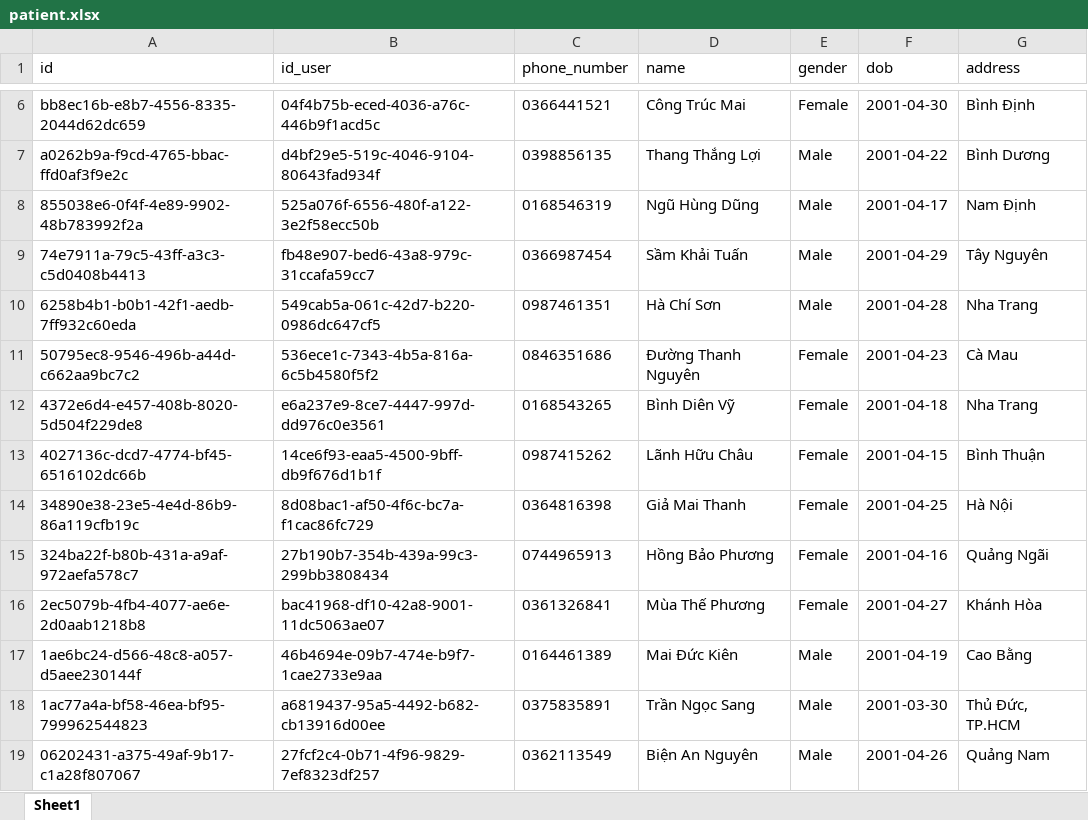
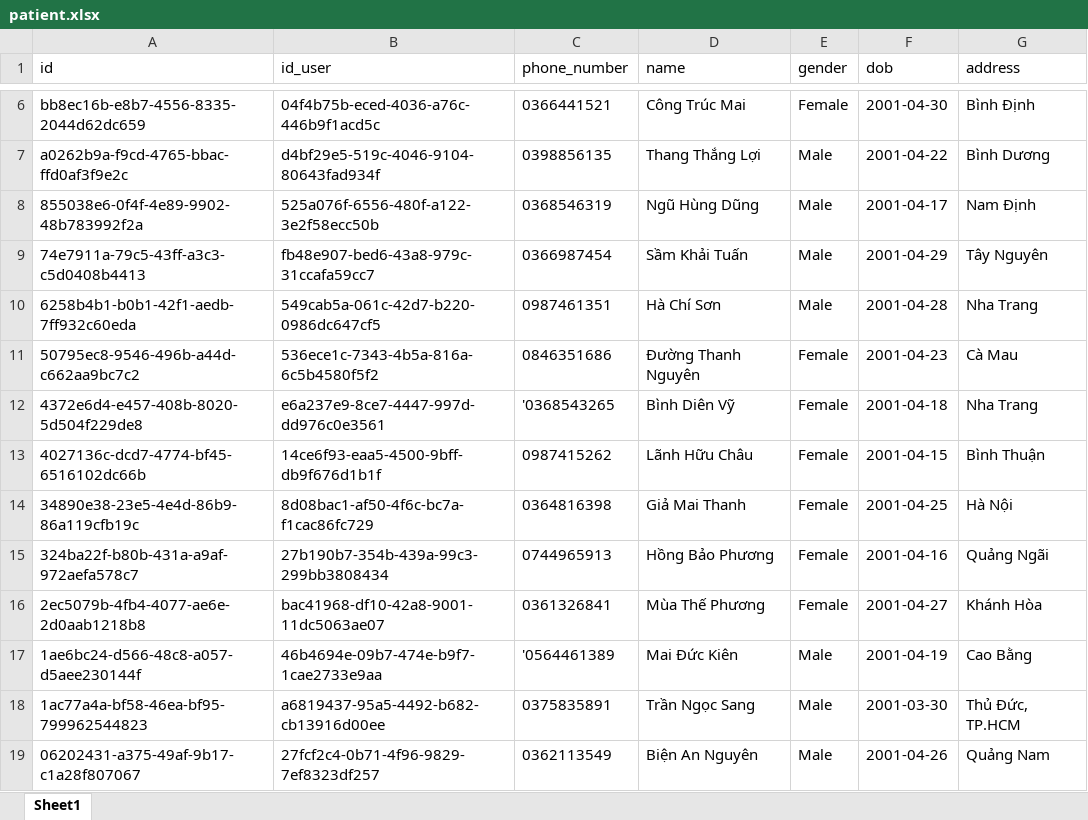
Before and after one commit to Dhieu1304/MEDRE_BE, an Excel workbook: src/models/data/patient.xlsx, sheet Sheet1, drawn as a sheet; only a part is shown, gaps mark what is left out; values as stored, in another font and other column widths than the file's, no borders; the diff names each change by its address in the sheet, - before the commit and + after, or states it on an @@ line.

```diff
--- a/src/models/data/patient.xlsx (sheet Sheet1)
+++ b/src/models/data/patient.xlsx (sheet Sheet1)
-C8 (phone_number): 0168546319
+C8 (phone_number): 0368546319
-C12 (phone_number): 0168543265
+C12 (phone_number): '0368543265
-C17 (phone_number): 0164461389
+C17 (phone_number): '0564461389
```
Also changed, not shown: src/models/data/staff.xlsx, src/models/data/user.xlsx.
